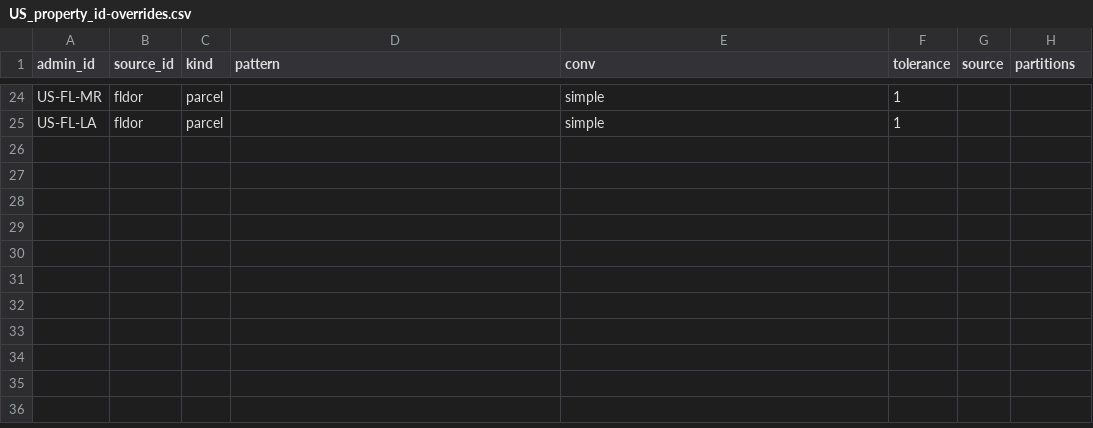
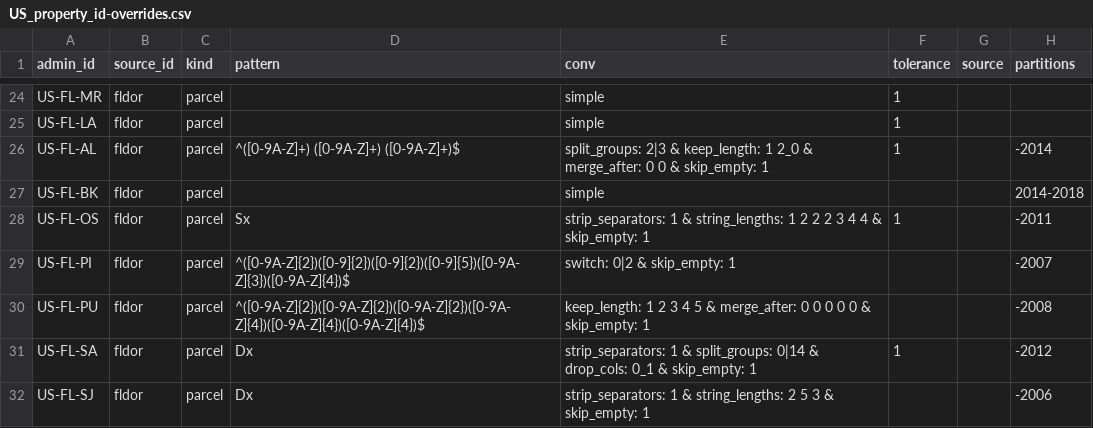
Before and after one commit to chrnolte/openplaces, a CSV file: src/openplaces/recipes/US/_all/property/_all/US_property_id-overrides.csv, drawn as a sheet; only a part is shown, gaps mark what is left out; the diff names each change by its address in the sheet, - before the commit and + after, or states it on an @@ line.

Commit message:
Normalize FL parcel ids across eras (fixes A and B)
Dedup compares parcel_id_assessor after a punctuation strip; FL patch joins parcel_id_local exactly; ranged id-overrides map seven counties' old-era ids to today's key.

```diff
--- a/src/openplaces/recipes/US/_all/property/_all/US_property_id-overrides.csv
+++ b/src/openplaces/recipes/US/_all/property/_all/US_property_id-overrides.csv
+row 26: US-FL-AL | fldor | parcel | ^([0-9A-Z]+) ([0-9A-Z]+) ([0-9A-Z]+)$ | split_groups: 2|3 & keep_length: 1 2_0 & merge_after: 0 0 & skip_empty: 1 | 1 |  | -2014
+row 27: US-FL-BK | fldor | parcel |  | simple |  |  | 2014-2018
+row 28: US-FL-OS | fldor | parcel | Sx | strip_separators: 1 & string_lengths: 1 2 2 2 3 4 4 & skip_empty: 1 | 1 |  | -2011
+row 29: US-FL-PI | fldor | parcel | ^([0-9A-Z]{2})([0-9]{2})([0-9]{2})([0-9]{5})([0-9A-Z]{3})([0-9A-Z]{4})$ | switch: 0|2 & skip_empty: 1 |  |  | -2007
+row 30: US-FL-PU | fldor | parcel | ^([0-9A-Z]{2})([0-9A-Z]{2})([0-9A-Z]{2})([0-9A-Z]{4})([0-9A-Z]{4})([0-9A-Z]{4})$ | keep_length: 1 2 3 4 5 & merge_after: 0 0 0 0 0 & skip_empty: 1 |  |  | -2008
+row 31: US-FL-SA | fldor | parcel | Dx | strip_separators: 1 & split_groups: 0|14 & drop_cols: 0_1 & skip_empty: 1 | 1 |  | -2012
+row 32: US-FL-SJ | fldor | parcel | Dx | strip_separators: 1 & string_lengths: 2 5 3 & skip_empty: 1 |  |  | -2006
```
Also changed, not shown: src/openplaces/recipes/US/_all/transaction/_all/US_transaction_id-overrides.csv, 12 other files.
